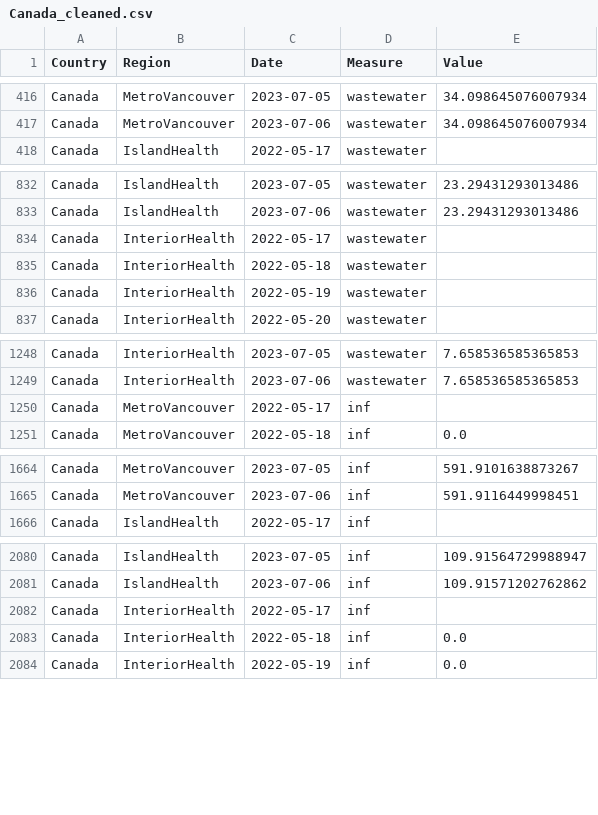
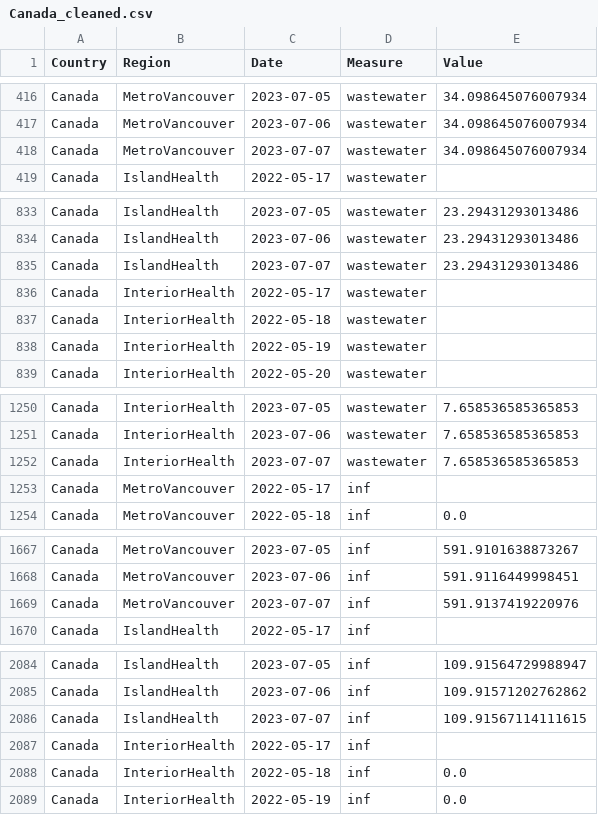
Before and after one commit to necsi/WHN-Wastewater-Code, a CSV file: Canada_cleaned.csv, drawn as a sheet; only a part is shown, gaps mark what is left out; the diff covers the shown part only.

```diff
--- a/Canada_cleaned.csv
+++ b/Canada_cleaned.csv
@@ -417,2 +417,3 @@ Canada,MetroVancouver,2023-07-05,wastewater,34.098645076007934
 Canada,MetroVancouver,2023-07-06,wastewater,34.098645076007934
+Canada,MetroVancouver,2023-07-07,wastewater,34.098645076007934
 Canada,IslandHealth,2022-05-17,wastewater,
@@ -833,2 +834,3 @@ Canada,IslandHealth,2023-07-05,wastewater,23.29431293013486
 Canada,IslandHealth,2023-07-06,wastewater,23.29431293013486
+Canada,IslandHealth,2023-07-07,wastewater,23.29431293013486
 Canada,InteriorHealth,2022-05-17,wastewater,
@@ -1249,2 +1251,3 @@ Canada,InteriorHealth,2023-07-05,wastewater,7.658536585365853
 Canada,InteriorHealth,2023-07-06,wastewater,7.658536585365853
+Canada,InteriorHealth,2023-07-07,wastewater,7.658536585365853
 Canada,MetroVancouver,2022-05-17,inf,
@@ -1665,2 +1668,3 @@ Canada,MetroVancouver,2023-07-05,inf,591.9101638873267
 Canada,MetroVancouver,2023-07-06,inf,591.9116449998451
+Canada,MetroVancouver,2023-07-07,inf,591.9137419220976
 Canada,IslandHealth,2022-05-17,inf,
@@ -2081,2 +2085,3 @@ Canada,IslandHealth,2023-07-05,inf,109.91564729988947
 Canada,IslandHealth,2023-07-06,inf,109.91571202762862
+Canada,IslandHealth,2023-07-07,inf,109.91567114111615
 Canada,InteriorHealth,2022-05-17,inf,
```
Also changed, not shown: 1 added row elsewhere in this file.
